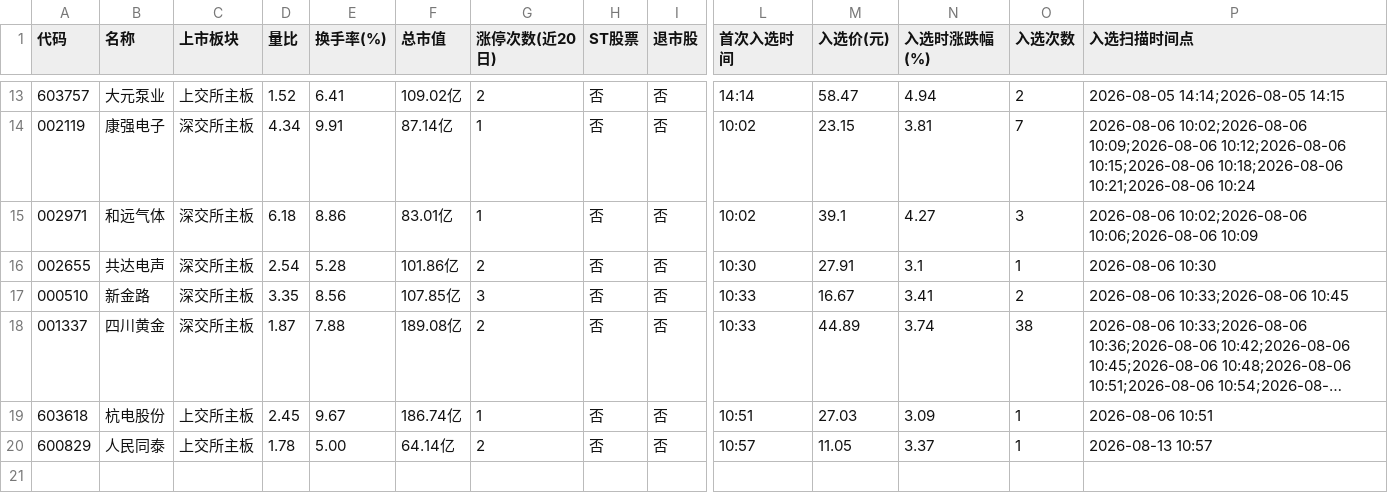
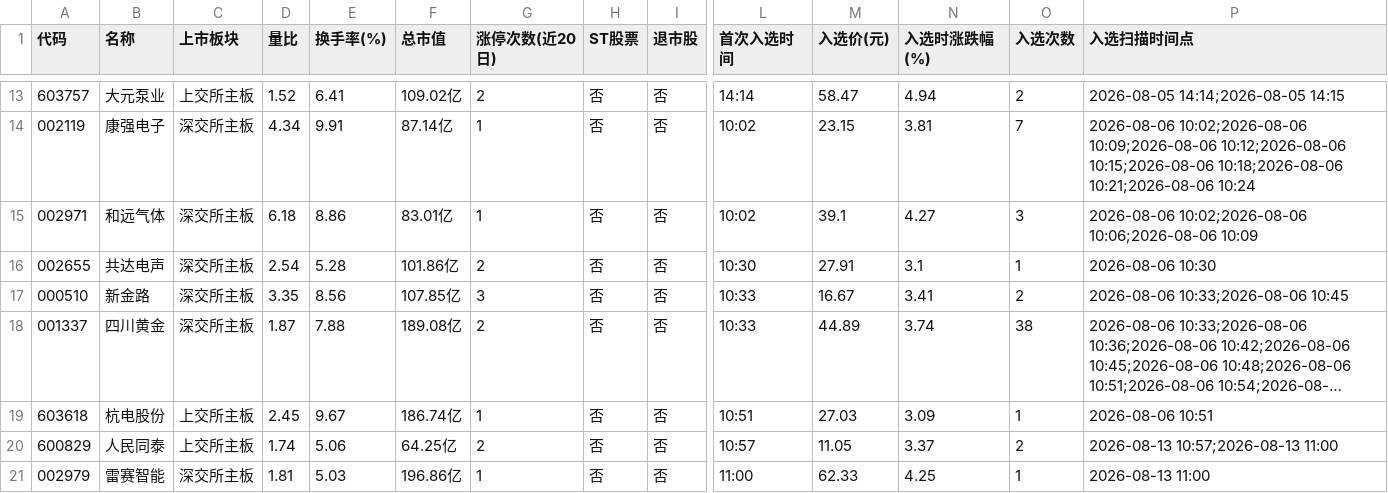
Before and after one commit to LylLLII/mx-stocks-monitor, a CSV file: mx_stocks_screener/观察池_累计.csv, drawn as a sheet; only a part is shown, gaps mark what is left out; long unchanged cells end in …; rows hold the shown columns only; the diff names each change by its address in the sheet, - before the commit and + after, or states it on an @@ line.

```diff
--- a/mx_stocks_screener/观察池_累计.csv
+++ b/mx_stocks_screener/观察池_累计.csv
-D20 (量比): 1.78
+D20 (量比): 1.74
-E20 (换手率(%)): 5.00
+E20 (换手率(%)): 5.06
-F20 (总市值): 64.14亿
+F20 (总市值): 64.25亿
-O20 (入选次数): 1
+O20 (入选次数): 2
-P20 (入选扫描时间点): 2026-08-13 10:57
+P20 (入选扫描时间点): 2026-08-13 10:57;2026-08-13 11:00
+row 21: 002979 | 雷赛智能 | 深交所主板 | 1.81 | 5.03 | 196.86亿 | 1 | 否 | 否 | 11:00 | 62.33 | 4.25 | 1 | 2026-08-13 11:00
```
Also changed, not shown: 1 other file.
